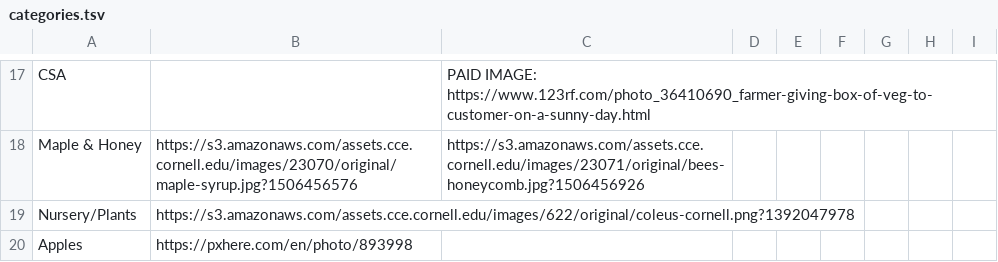
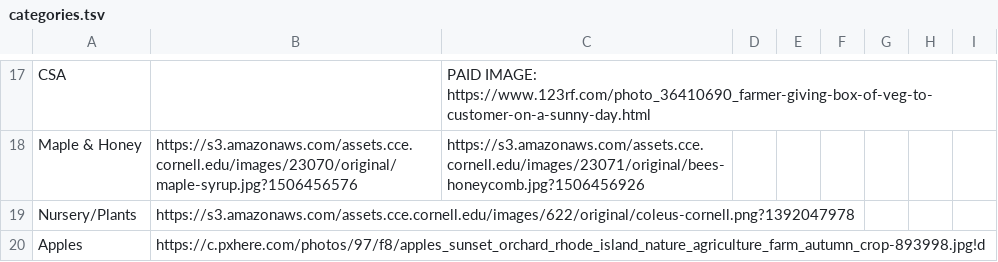
Before and after one commit to mahaplatform/mahaplatform.com, a TSV file: files/cceniagra/categories.tsv, drawn as a sheet; only a part is shown, gaps mark what is left out.

```diff
--- a/files/cceniagra/categories.tsv
+++ b/files/cceniagra/categories.tsv
@@ -19,2 +19,2 @@ Maple & Honey	https://s3.amazonaws.com/assets.cce.cornell.edu/images/23070/origi
 Nursery/Plants	https://s3.amazonaws.com/assets.cce.cornell.edu/images/622/original/coleus-cornell.png?1392047978							
-Apples	https://pxhere.com/en/photo/893998							
+Apples	https://c.pxhere.com/photos/97/f8/apples_sunset_orchard_rhode_island_nature_agriculture_farm_autumn_crop-893998.jpg!d							
```
Also changed, not shown: files/cceniagra/attractions.tsv, files/cceniagra/offerings.tsv, 6 other files.
